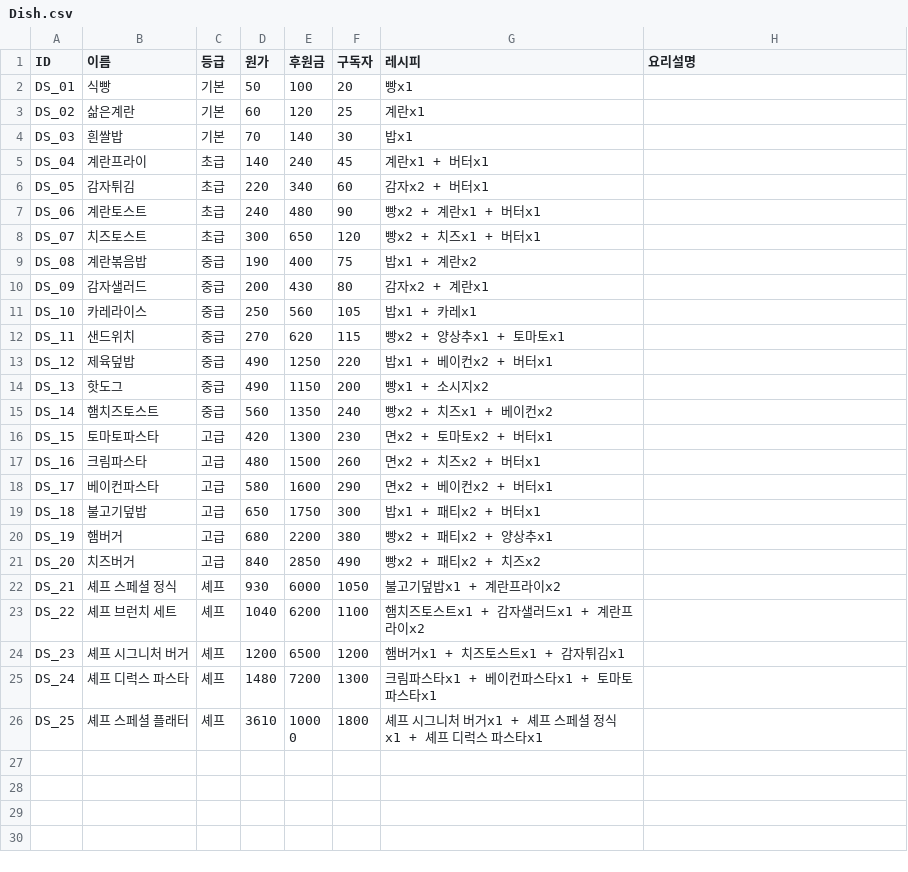
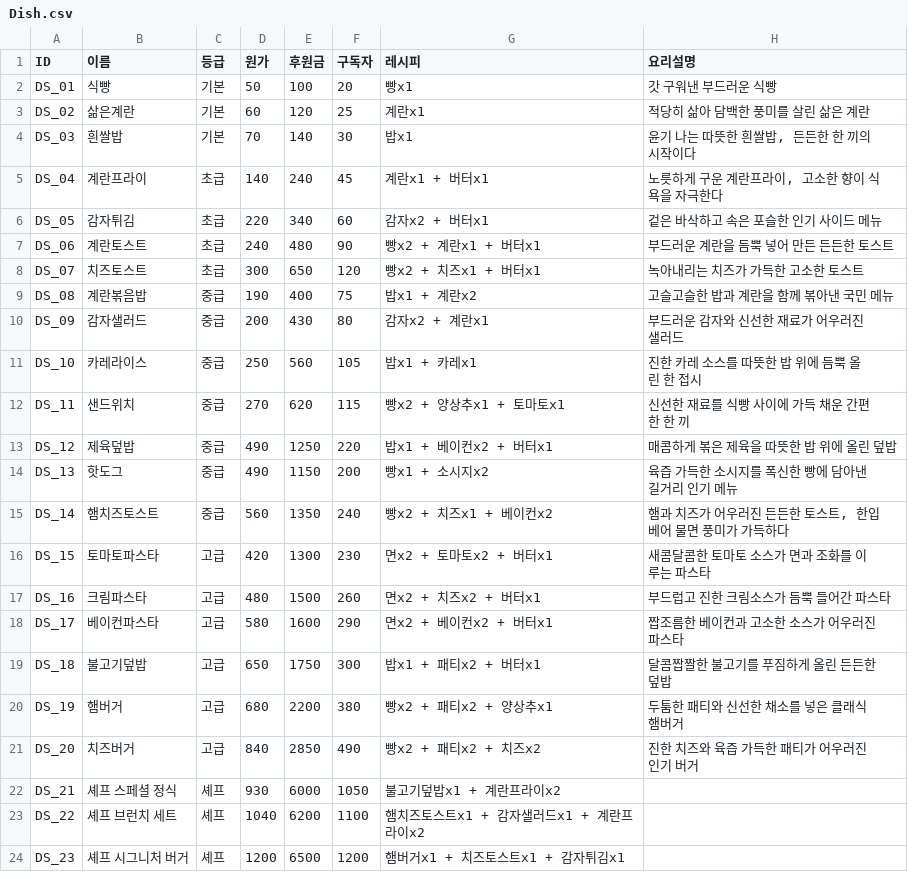
Before and after one commit to 0624jwjwjw-cmd/2nd5TeamProject, a CSV file: Assets/02_Scripts/Editor/CSV/Dish.csv, drawn as a sheet; only a part is shown; the shorter side is filled out with more unchanged rows.

```diff
--- a/Assets/02_Scripts/Editor/CSV/Dish.csv
+++ b/Assets/02_Scripts/Editor/CSV/Dish.csv
@@ -1,22 +1,22 @@
 ID,이름,등급,원가,후원금,구독자,레시피,요리설명
-DS_01,식빵,기본,50,100,20,빵x1,
-DS_02,삶은계란,기본,60,120,25,계란x1,
-DS_03,흰쌀밥,기본,70,140,30,밥x1,
-DS_04,계란프라이,초급,140,240,45,계란x1 + 버터x1,
-DS_05,감자튀김,초급,220,340,60,감자x2 + 버터x1,
-DS_06,계란토스트,초급,240,480,90,빵x2 + 계란x1 + 버터x1,
-DS_07,치즈토스트,초급,300,650,120,빵x2 + 치즈x1 + 버터x1,
-DS_08,계란볶음밥,중급,190,400,75,밥x1 + 계란x2,
-DS_09,감자샐러드,중급,200,430,80,감자x2 + 계란x1,
-DS_10,카레라이스,중급,250,560,105,밥x1 + 카레x1,
-DS_11,샌드위치,중급,270,620,115,빵x2 + 양상추x1 + 토마토x1,
-DS_12,제육덮밥,중급,490,1250,220,밥x1 + 베이컨x2 + 버터x1,
-DS_13,핫도그,중급,490,1150,200,빵x1 + 소시지x2,
-DS_14,햄치즈토스트,중급,560,1350,240,빵x2 + 치즈x1 + 베이컨x2,
-DS_15,토마토파스타,고급,420,1300,230,면x2 + 토마토x2 + 버터x1,
-DS_16,크림파스타,고급,480,1500,260,면x2 + 치즈x2 + 버터x1,
-DS_17,베이컨파스타,고급,580,1600,290,면x2 + 베이컨x2 + 버터x1,
-DS_18,불고기덮밥,고급,650,1750,300,밥x1 + 패티x2 + 버터x1,
-DS_19,햄버거,고급,680,2200,380,빵x2 + 패티x2 + 양상추x1,
-DS_20,치즈버거,고급,840,2850,490,빵x2 + 패티x2 + 치즈x2,
+DS_01,식빵,기본,50,100,20,빵x1,갓 구워낸 부드러운 식빵
+DS_02,삶은계란,기본,60,120,25,계란x1,적당히 삶아 담백한 풍미를 살린 삶은 계란
+DS_03,흰쌀밥,기본,70,140,30,밥x1,"윤기 나는 따뜻한 흰쌀밥, 든든한 한 끼의 시작이다"
+DS_04,계란프라이,초급,140,240,45,계란x1 + 버터x1,"노릇하게 구운 계란프라이, 고소한 향이 식욕을 자극한다"
+DS_05,감자튀김,초급,220,340,60,감자x2 + 버터x1,겉은 바삭하고 속은 포슬한 인기 사이드 메뉴
+DS_06,계란토스트,초급,240,480,90,빵x2 + 계란x1 + 버터x1,부드러운 계란을 듬뿍 넣어 만든 든든한 토스트
+DS_07,치즈토스트,초급,300,650,120,빵x2 + 치즈x1 + 버터x1,녹아내리는 치즈가 가득한 고소한 토스트
+DS_08,계란볶음밥,중급,190,400,75,밥x1 + 계란x2,고슬고슬한 밥과 계란을 함께 볶아낸 국민 메뉴
+DS_09,감자샐러드,중급,200,430,80,감자x2 + 계란x1,부드러운 감자와 신선한 재료가 어우러진 샐러드
+DS_10,카레라이스,중급,250,560,105,밥x1 + 카레x1,진한 카레 소스를 따뜻한 밥 위에 듬뿍 올린 한 접시
+DS_11,샌드위치,중급,270,620,115,빵x2 + 양상추x1 + 토마토x1,신선한 재료를 식빵 사이에 가득 채운 간편한 한 끼
+DS_12,제육덮밥,중급,490,1250,220,밥x1 + 베이컨x2 + 버터x1,매콤하게 볶은 제육을 따뜻한 밥 위에 올린 덮밥
+DS_13,핫도그,중급,490,1150,200,빵x1 + 소시지x2,육즙 가득한 소시지를 폭신한 빵에 담아낸 길거리 인기 메뉴
+DS_14,햄치즈토스트,중급,560,1350,240,빵x2 + 치즈x1 + 베이컨x2,"햄과 치즈가 어우러진 든든한 토스트, 한입 베어 물면 풍미가 가득하다"
+DS_15,토마토파스타,고급,420,1300,230,면x2 + 토마토x2 + 버터x1,새콤달콤한 토마토 소스가 면과 조화를 이루는 파스타
+DS_16,크림파스타,고급,480,1500,260,면x2 + 치즈x2 + 버터x1,부드럽고 진한 크림소스가 듬뿍 들어간 파스타
+DS_17,베이컨파스타,고급,580,1600,290,면x2 + 베이컨x2 + 버터x1,짭조름한 베이컨과 고소한 소스가 어우러진 파스타
+DS_18,불고기덮밥,고급,650,1750,300,밥x1 + 패티x2 + 버터x1,달콤짭짤한 불고기를 푸짐하게 올린 든든한 덮밥
+DS_19,햄버거,고급,680,2200,380,빵x2 + 패티x2 + 양상추x1,두툼한 패티와 신선한 채소를 넣은 클래식 햄버거
+DS_20,치즈버거,고급,840,2850,490,빵x2 + 패티x2 + 치즈x2,진한 치즈와 육즙 가득한 패티가 어우러진 인기 버거
 DS_21,셰프 스페셜 정식,셰프,930,6000,1050,불고기덮밥x1 + 계란프라이x2,
```
Also changed, not shown: Assets/02_Scripts/Editor/CSV/SpecialDish.csv, 40 other files.
